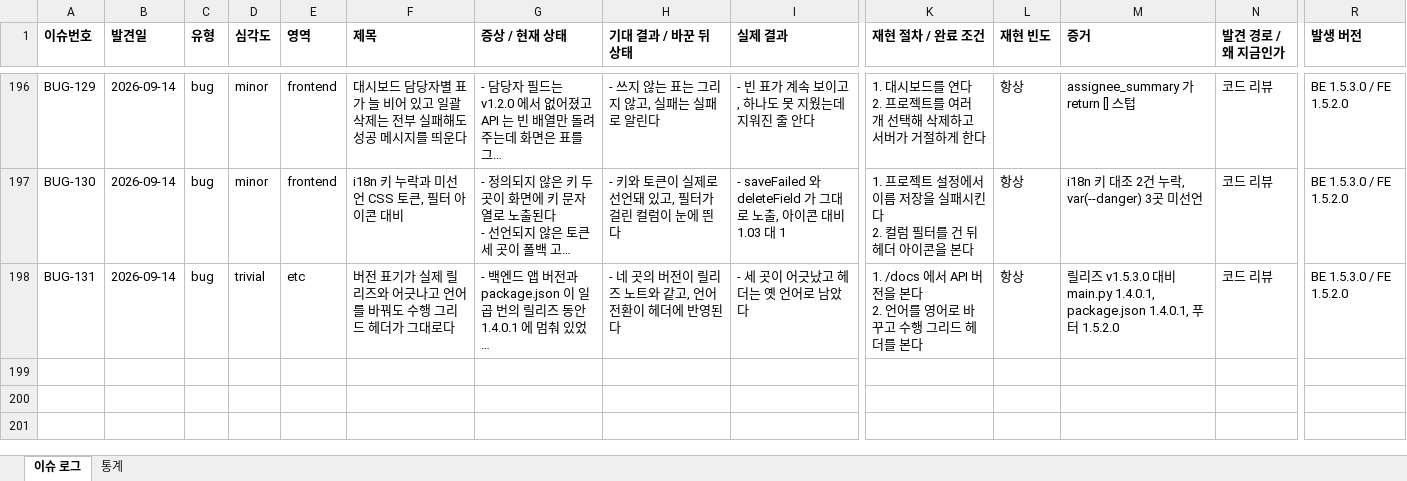
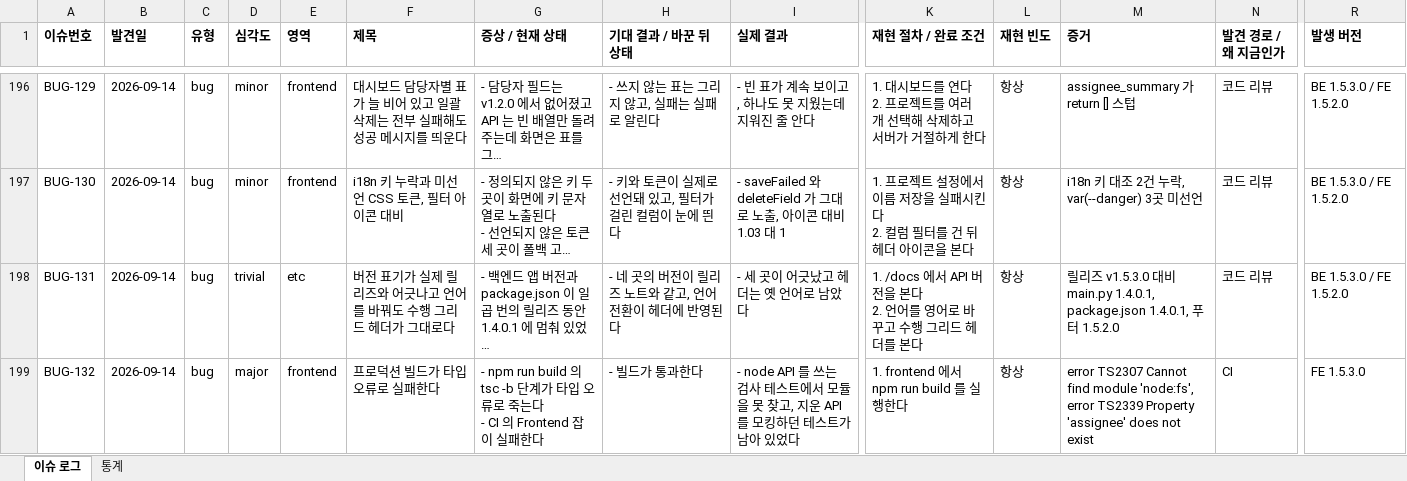
Before and after one commit to sym804/ym-testcase, an Excel workbook: Issue_list.xlsx, sheet 이슈 로그, drawn as a sheet; only a part is shown, gaps mark what is left out; long unchanged cells end in …; values as stored, in another font and other column widths than the file's, no borders; rows hold the shown columns only; ↵ is a line break in a cell; the diff names each change by its address in the sheet, - before the commit and + after, or states it on an @@ line.

```diff
--- a/Issue_list.xlsx (sheet 이슈 로그)
+++ b/Issue_list.xlsx (sheet 이슈 로그)
+row 199: BUG-132 | 2026-09-14 | bug | major | frontend | 프로덕션 빌드가 타입 오류로 실패한다 | - npm run build 의 tsc -b 단계가 타입 오류로 죽는다 ↵ - CI 의 Frontend 잡이 실패한다 | - 빌드가 통과한다 | - node API 를 쓰는 검사 테스트에서 모듈을 못 찾고, 지운 API 를 모킹하던 테스트가 남아 있었다 | 1. frontend 에서 npm run build 를 실행한다 | 항상 | error TS2307 Cannot find module 'node:fs', error TS2339 Property 'assignee' does not exist | CI | FE 1.5.3.0
```
Also changed, not shown: 4 other files.
